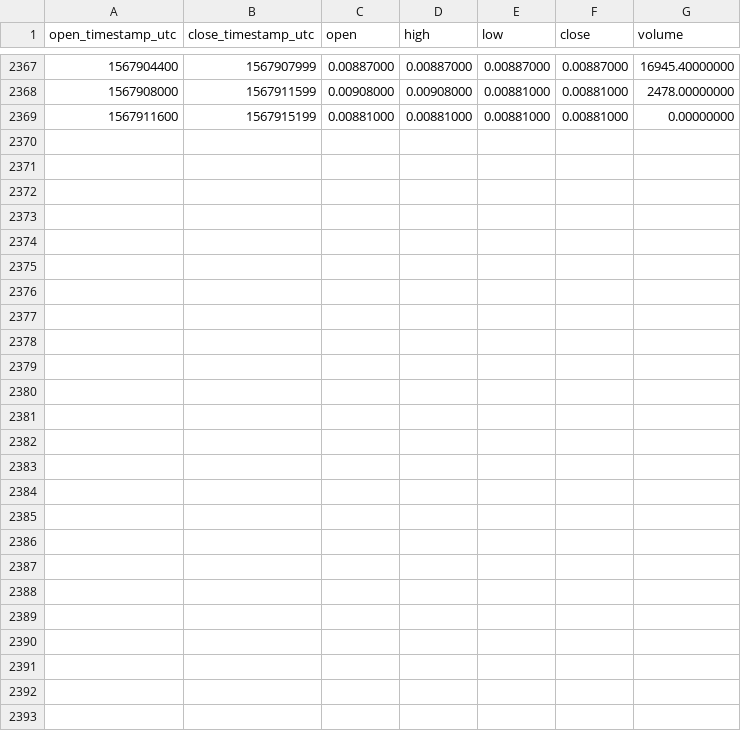
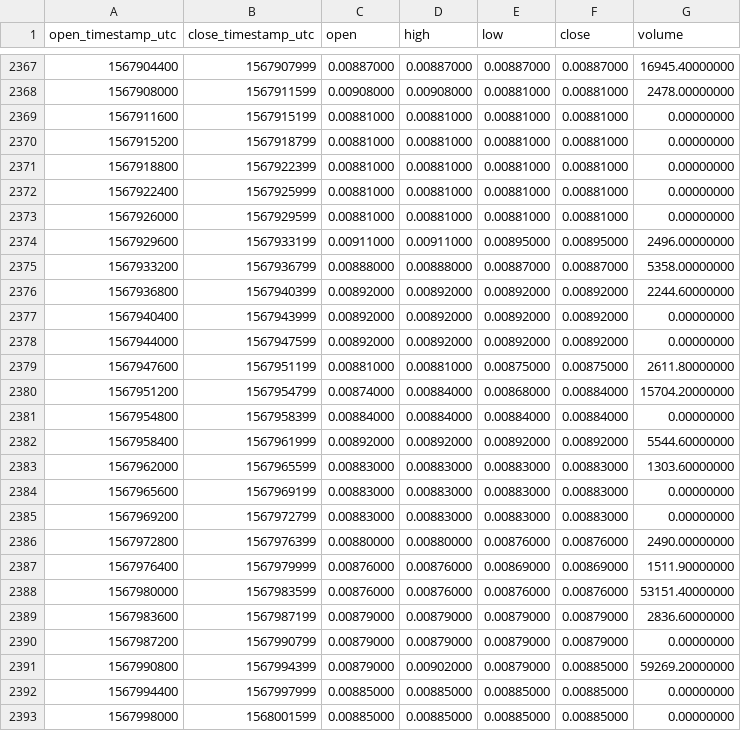
Before and after one commit to cryptobigbro/binance-ONETUSD, a CSV file: binance-ONETUSD-1h.csv, drawn as a sheet; only a part is shown, gaps mark what is left out.

Commit message:
Update OHLCV data.

```diff
--- a/binance-ONETUSD-1h.csv
+++ b/binance-ONETUSD-1h.csv
@@ -2369 +2369,25 @@ open_timestamp_utc,close_timestamp_utc,open,high,low,close,volume
 1567911600,1567915199,0.00881000,0.00881000,0.00881000,0.00881000,0.00000000
+1567915200,1567918799,0.00881000,0.00881000,0.00881000,0.00881000,0.00000000
+1567918800,1567922399,0.00881000,0.00881000,0.00881000,0.00881000,0.00000000
+1567922400,1567925999,0.00881000,0.00881000,0.00881000,0.00881000,0.00000000
+1567926000,1567929599,0.00881000,0.00881000,0.00881000,0.00881000,0.00000000
+1567929600,1567933199,0.00911000,0.00911000,0.00895000,0.00895000,2496.00000000
+1567933200,1567936799,0.00888000,0.00888000,0.00887000,0.00887000,5358.00000000
+1567936800,1567940399,0.00892000,0.00892000,0.00892000,0.00892000,2244.60000000
+1567940400,1567943999,0.00892000,0.00892000,0.00892000,0.00892000,0.00000000
+1567944000,1567947599,0.00892000,0.00892000,0.00892000,0.00892000,0.00000000
+1567947600,1567951199,0.00881000,0.00881000,0.00875000,0.00875000,2611.80000000
+1567951200,1567954799,0.00874000,0.00884000,0.00868000,0.00884000,15704.20000000
+1567954800,1567958399,0.00884000,0.00884000,0.00884000,0.00884000,0.00000000
+1567958400,1567961999,0.00892000,0.00892000,0.00892000,0.00892000,5544.60000000
+1567962000,1567965599,0.00883000,0.00883000,0.00883000,0.00883000,1303.60000000
+1567965600,1567969199,0.00883000,0.00883000,0.00883000,0.00883000,0.00000000
+1567969200,1567972799,0.00883000,0.00883000,0.00883000,0.00883000,0.00000000
+1567972800,1567976399,0.00880000,0.00880000,0.00876000,0.00876000,2490.00000000
+1567976400,1567979999,0.00876000,0.00876000,0.00869000,0.00869000,1511.90000000
+1567980000,1567983599,0.00876000,0.00876000,0.00876000,0.00876000,53151.40000000
+1567983600,1567987199,0.00879000,0.00879000,0.00879000,0.00879000,2836.60000000
+1567987200,1567990799,0.00879000,0.00879000,0.00879000,0.00879000,0.00000000
+1567990800,1567994399,0.00879000,0.00902000,0.00879000,0.00885000,59269.20000000
+1567994400,1567997999,0.00885000,0.00885000,0.00885000,0.00885000,0.00000000
+1567998000,1568001599,0.00885000,0.00885000,0.00885000,0.00885000,0.00000000
```
Also changed, not shown: binance-ONETUSD-1d.csv.
